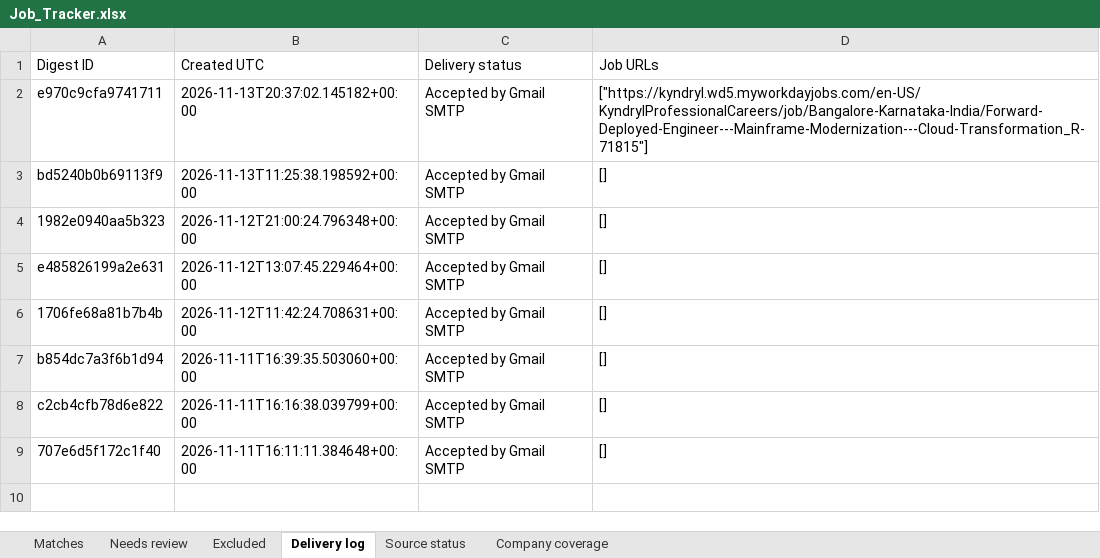
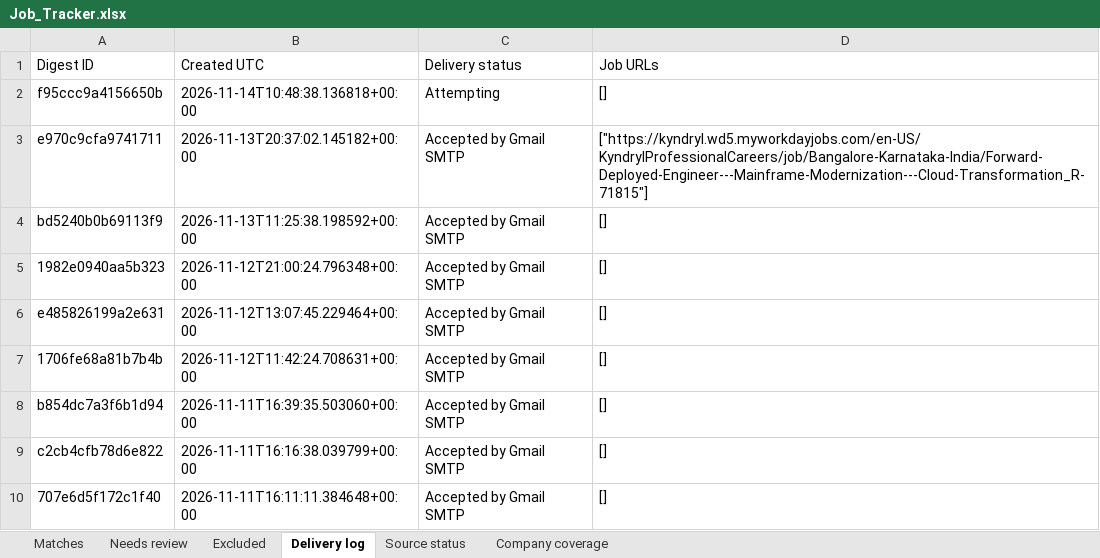
Before and after one commit to Sundharanandh/NAUKRI, an Excel workbook: Job_Tracker.xlsx, sheet Delivery log, drawn as a sheet; values as stored, in another font and other column widths than the file's, no borders; the diff names each change by its address in the sheet, - before the commit and + after, or states it on an @@ line.

```diff
--- a/Job_Tracker.xlsx (sheet Delivery log)
+++ b/Job_Tracker.xlsx (sheet Delivery log)
+row 2: f95ccc9a4156650b | 2026-11-14T10:48:38.136818+00:00 | Attempting | []
```
Also changed, not shown: sheet Excluded, sheet Source status, sheet Needs review, 2 other files.
